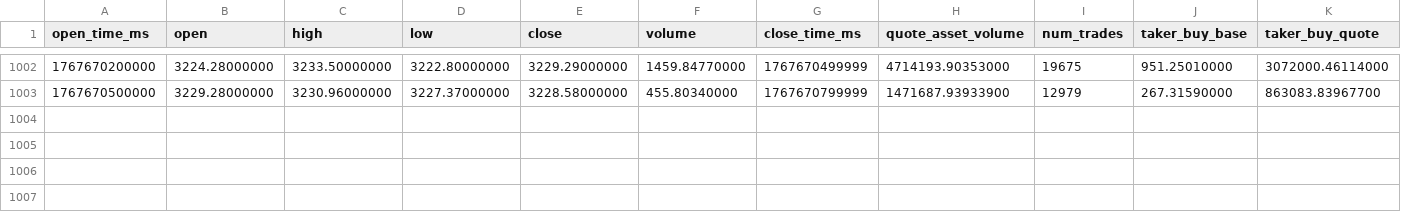
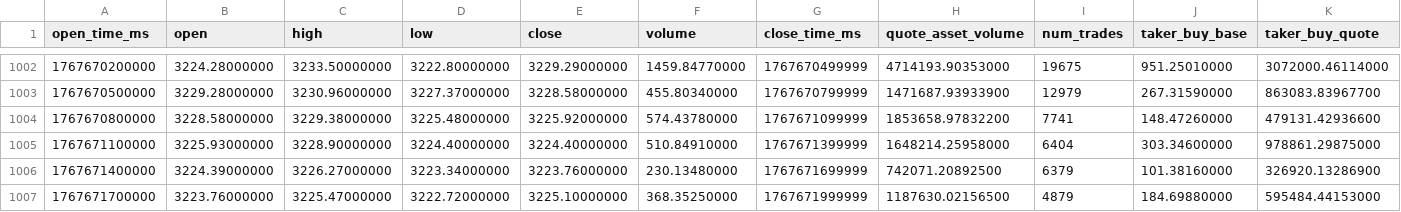
Before and after one commit to Orangeless/binance-collector, a CSV file: data/ETHUSDT_5m.csv, drawn as a sheet; only a part is shown, gaps mark what is left out; the diff names each change by its address in the sheet, - before the commit and + after, or states it on an @@ line.

```diff
--- a/data/ETHUSDT_5m.csv
+++ b/data/ETHUSDT_5m.csv
+row 1004: 1767670800000 | 3228.58000000 | 3229.38000000 | 3225.48000000 | 3225.92000000 | 574.43780000 | 1767671099999 | 1853658.97832200 | 7741 | 148.47260000 | 479131.42936600
+row 1005: 1767671100000 | 3225.93000000 | 3228.90000000 | 3224.40000000 | 3224.40000000 | 510.84910000 | 1767671399999 | 1648214.25958000 | 6404 | 303.34600000 | 978861.29875000
+row 1006: 1767671400000 | 3224.39000000 | 3226.27000000 | 3223.34000000 | 3223.76000000 | 230.13480000 | 1767671699999 | 742071.20892500 | 6379 | 101.38160000 | 326920.13286900
+row 1007: 1767671700000 | 3223.76000000 | 3225.47000000 | 3222.72000000 | 3225.10000000 | 368.35250000 | 1767671999999 | 1187630.02156500 | 4879 | 184.69880000 | 595484.44153000
```
Also changed, not shown: 2 other files.
